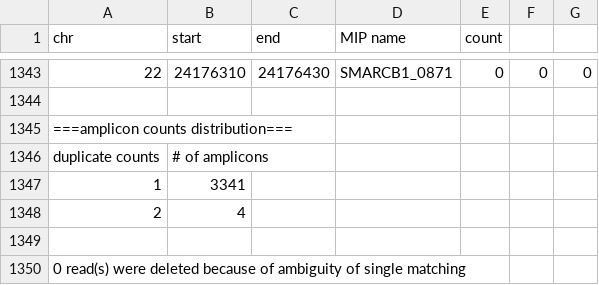
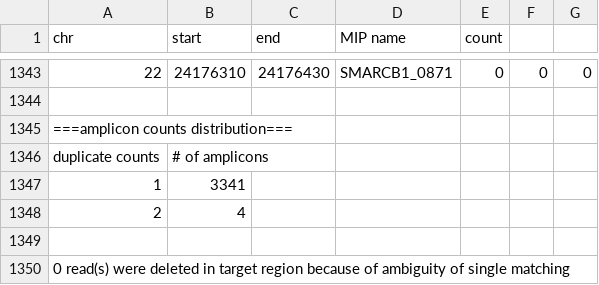
Before and after one commit to imgag/ngs-bits, a TSV file: src/tools-TEST/data_out/BamDeduplicateByBarcode_out4.tsv, drawn as a sheet; only a part is shown, gaps mark what is left out.

Commit message:
BamDeduplicateByBarcode: Fixed bug in cases where singles match to other singles, which are themselves ambiguous. Restrict counts of ambiguous barcodes to amplicon regions. Slight change on output format. Updated test files accordingly.

```diff
--- a/src/tools-TEST/data_out/BamDeduplicateByBarcode_out4.tsv
+++ b/src/tools-TEST/data_out/BamDeduplicateByBarcode_out4.tsv
@@ -1349,2 +1349,2 @@ duplicate counts	# of amplicons
 
-0 read(s) were deleted because of ambiguity of single matching
+0 read(s) were deleted in target region because of ambiguity of single matching
```
Also changed, not shown: src/tools-TEST/data_out/BamDeduplicateByBarcode_out7.tsv, src/tools-TEST/data_out/BamDeduplicateByBarcode_out8.tsv, 2 other files.
